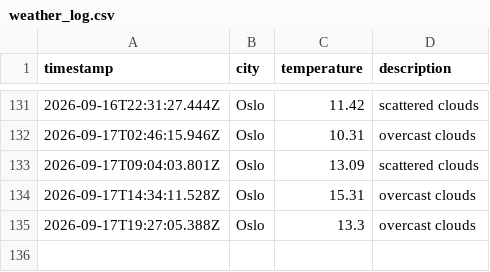
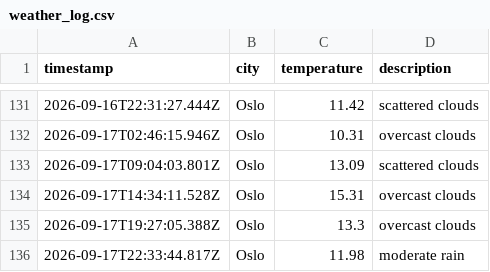
Before and after one commit to IAH02/weather_data_ops, a CSV file: data/weather_log.csv, drawn as a sheet; only a part is shown, gaps mark what is left out; the diff names each change by its address in the sheet, - before the commit and + after, or states it on an @@ line.

```diff
--- a/data/weather_log.csv
+++ b/data/weather_log.csv
+row 136: 2026-09-17T22:33:44.817Z | Oslo | 11.98 | moderate rain
```
Also changed, not shown: 1 other file.
